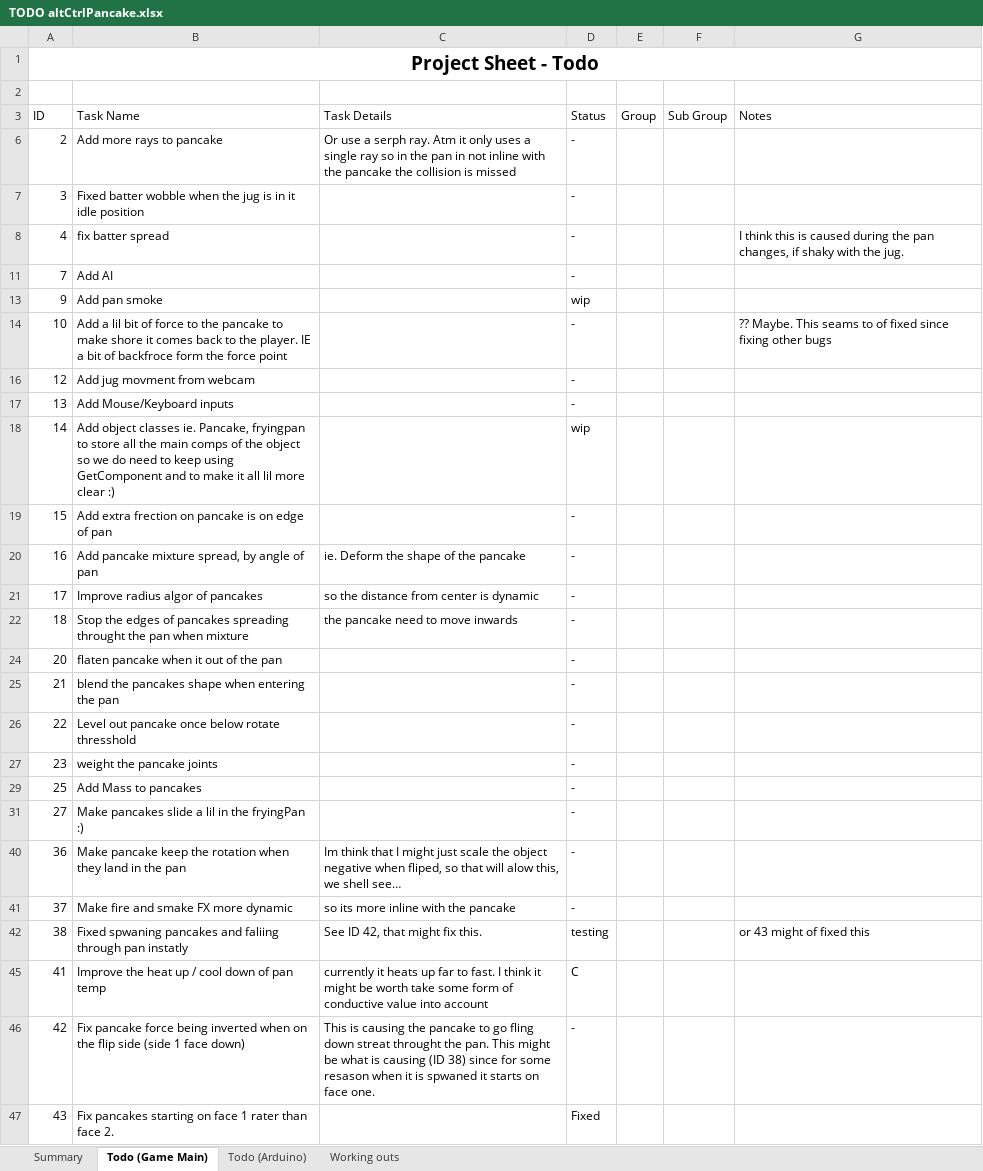
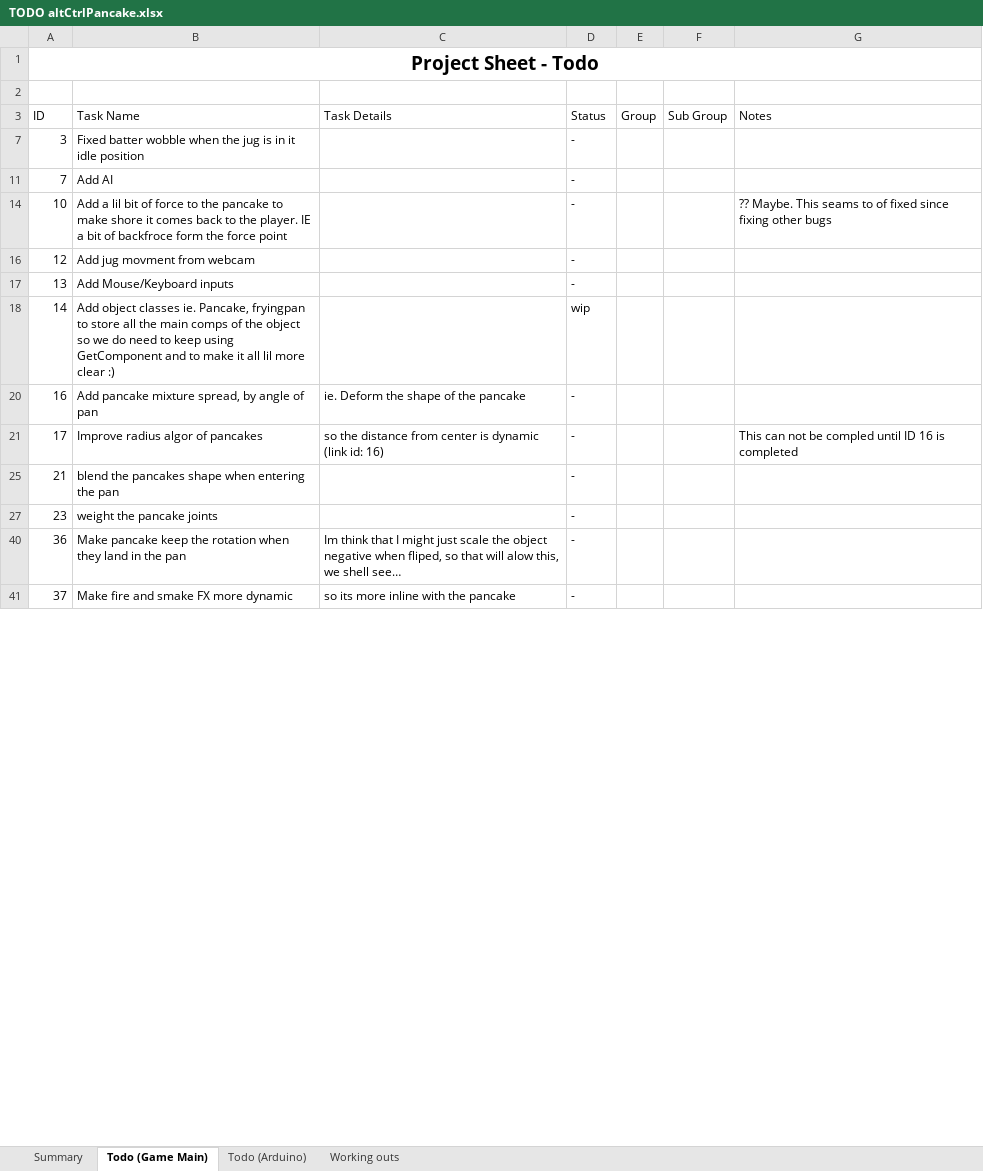
Before and after one commit to gizzmo123456/SimPancake3000, an Excel workbook: TODO altCtrlPancake.xlsx, sheet Todo (Game Main), drawn as a sheet; only a part is shown; values as stored, in another font and other column widths than the file's, no borders; table styles not drawn; the diff covers the shown part only; the diff names each change by its address in the sheet, - before the commit and + after, or states it on an @@ line.

Commit message:
Update TODO altCtrlPancake.xlsx

```diff
--- a/TODO altCtrlPancake.xlsx (sheet Todo (Game Main))
+++ b/TODO altCtrlPancake.xlsx (sheet Todo (Game Main))
-row 6: 2 | Add more rays to pancake | Or use a serph ray. Atm it only uses a single ray so in the pan in not inline with the pancake the collision is missed | -
-row 8: 4 | fix batter spread |  | - |  |  | I think this is caused during the pan changes, if shaky with the jug.
-row 13: 9 | Add pan smoke |  | wip
-row 19: 15 | Add extra frection on pancake is on edge of pan |  | -
-C21 (Task Details): so the distance from center is dynamic
+C21 (Task Details): so the distance from center is dynamic (link id: 16)
-G21 (Notes): (empty)
+G21 (Notes): This can not be compled until ID 16 is completed
-row 22: 18 | Stop the edges of pancakes spreading throught the pan when mixture | the pancake need to move inwards | -
-row 24: 20 | flaten pancake when it out of the pan |  | -
-row 26: 22 | Level out pancake once below rotate thresshold |  | -
-row 29: 25 | Add Mass to pancakes |  | -
-row 31: 27 | Make pancakes slide a lil in the fryingPan :) |  | -
-row 42: 38 | Fixed spwaning pancakes and faliing through pan instatly | See ID 42, that might fix this. | testing |  |  | or 43 might of fixed this
@@ row 45 hidden: 41 | Improve the heat up / cool down of pan temp | currently it heats up far to fast. I think it might be worth take some form of conductive value into account | C @@
-row 46: 42 | Fix pancake force being inverted when on the flip side (side 1 face down) | This is causing the pancake to go fling down streat throught the pan. This might be what is causing (ID 38) since for some resason when it is spwaned it starts on face one. | -
@@ row 47 hidden: 43 | Fix pancakes starting on face 1 rater than face 2. |  | Fixed @@
```
Also changed, not shown: 4 removed rows, 2 hidden or unhidden rows and 13 edited cells elsewhere in this sheet, sheet Working outs, sheet Summary, hidden cells.
